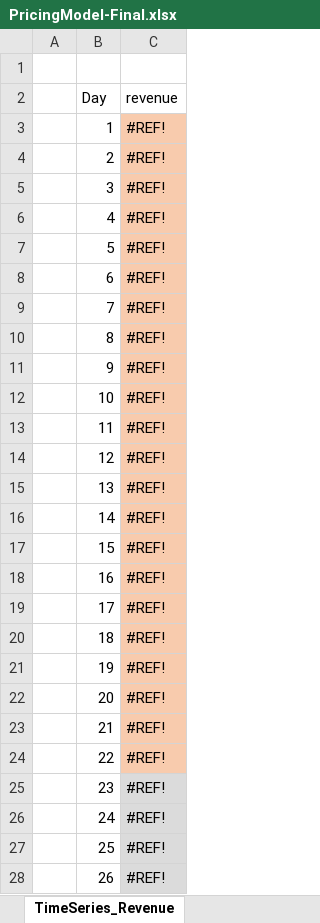
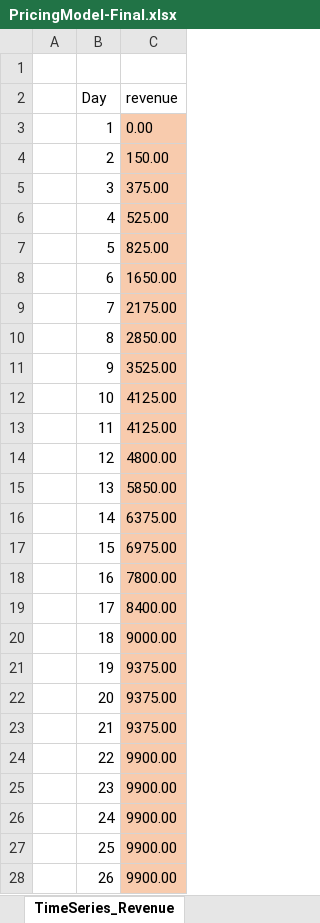
Before and after one commit to soukhyak26/MegaProject, an Excel workbook: documentation/Pricing/PricingModel-Final.xlsx, sheet TimeSeries_Revenue, drawn as a sheet; only a part is shown; values as stored, in another font and other column widths than the file's, no borders; the diff covers the shown part only; the diff names each change by its address in the sheet, - before the commit and + after, or states it on an @@ line.

Commit message:
added sheet for time series and populated revenue data using transpose

```diff
--- a/documentation/Pricing/PricingModel-Final.xlsx (sheet TimeSeries_Revenue)
+++ b/documentation/Pricing/PricingModel-Final.xlsx (sheet TimeSeries_Revenue)
-C3 (revenue): #REF!
+C3 (revenue): 0.00
-C4 (revenue): #REF!
+C4 (revenue): 150.00
-C5 (revenue): #REF!
+C5 (revenue): 375.00
-C6 (revenue): #REF!
+C6 (revenue): 525.00
-C7 (revenue): #REF!
+C7 (revenue): 825.00
-C8 (revenue): #REF!
+C8 (revenue): 1650.00
-C9 (revenue): #REF!
+C9 (revenue): 2175.00
-C10 (revenue): #REF!
+C10 (revenue): 2850.00
-C11 (revenue): #REF!
+C11 (revenue): 3525.00
-C12:C13 (revenue): #REF!
+C12:C13 (revenue): 4125.00
-C14 (revenue): #REF!
+C14 (revenue): 4800.00
-C15 (revenue): #REF!
+C15 (revenue): 5850.00
-C16 (revenue): #REF!
+C16 (revenue): 6375.00
-C17 (revenue): #REF!
+C17 (revenue): 6975.00
-C18 (revenue): #REF!
+C18 (revenue): 7800.00
-C19 (revenue): #REF!
+C19 (revenue): 8400.00
-C20 (revenue): #REF!
+C20 (revenue): 9000.00
-C21:C23 (revenue): #REF!
+C21:C23 (revenue): 9375.00
-C24:C28 (revenue): #REF!
+C24:C28 (revenue): 9900.00
-C25:C28 fill: #DBDBDB
+C25:C28 fill: #F8CBAD
```
Also changed, not shown: 339 edited cells and cell formats elsewhere in this sheet.
